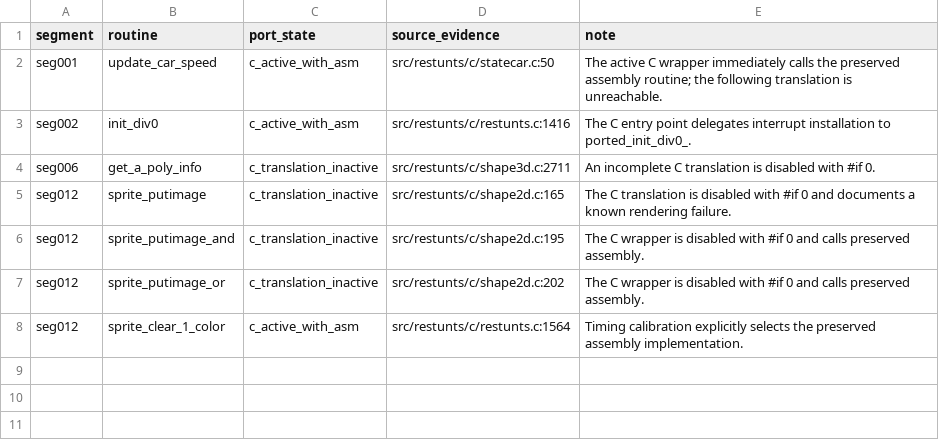
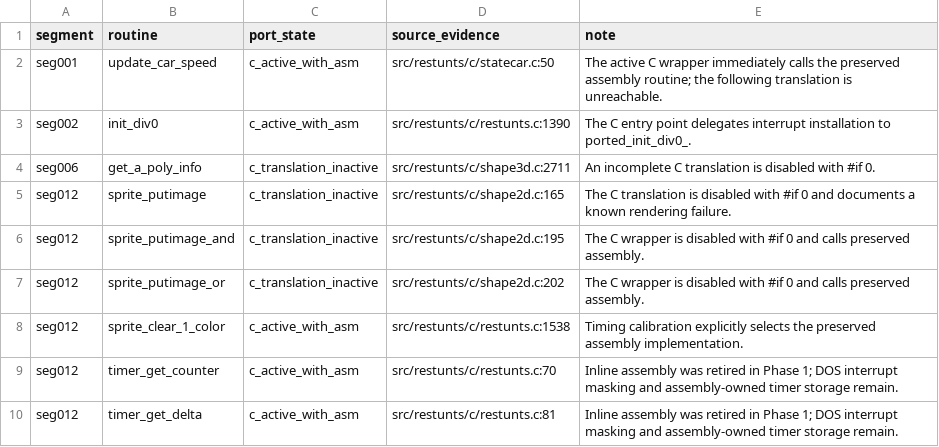
Before and after one commit to CommonLoon102/restunts4d, a TSV file: src/restunts/porting/overrides.tsv, drawn as a sheet.

Commit message:
Port timer counter routines to C

```diff
--- a/src/restunts/porting/overrides.tsv
+++ b/src/restunts/porting/overrides.tsv
@@ -2,3 +2,3 @@ segment	routine	port_state	source_evidence	note
 seg001	update_car_speed	c_active_with_asm	src/restunts/c/statecar.c:50	The active C wrapper immediately calls the preserved assembly routine; the following translation is unreachable.
-seg002	init_div0	c_active_with_asm	src/restunts/c/restunts.c:1416	The C entry point delegates interrupt installation to ported_init_div0_.
+seg002	init_div0	c_active_with_asm	src/restunts/c/restunts.c:1390	The C entry point delegates interrupt installation to ported_init_div0_.
 seg006	get_a_poly_info	c_translation_inactive	src/restunts/c/shape3d.c:2711	An incomplete C translation is disabled with #if 0.
@@ -7,2 +7,4 @@ seg012	sprite_putimage_and	c_translation_inactive	src/restunts/c/shape2d.c:195	T
 seg012	sprite_putimage_or	c_translation_inactive	src/restunts/c/shape2d.c:202	The C wrapper is disabled with #if 0 and calls preserved assembly.
-seg012	sprite_clear_1_color	c_active_with_asm	src/restunts/c/restunts.c:1564	Timing calibration explicitly selects the preserved assembly implementation.
+seg012	sprite_clear_1_color	c_active_with_asm	src/restunts/c/restunts.c:1538	Timing calibration explicitly selects the preserved assembly implementation.
+seg012	timer_get_counter	c_active_with_asm	src/restunts/c/restunts.c:70	Inline assembly was retired in Phase 1; DOS interrupt masking and assembly-owned timer storage remain.
+seg012	timer_get_delta	c_active_with_asm	src/restunts/c/restunts.c:81	Inline assembly was retired in Phase 1; DOS interrupt masking and assembly-owned timer storage remain.
```
Also changed, not shown: src/restunts/porting/inventory.tsv, 2 other files.
